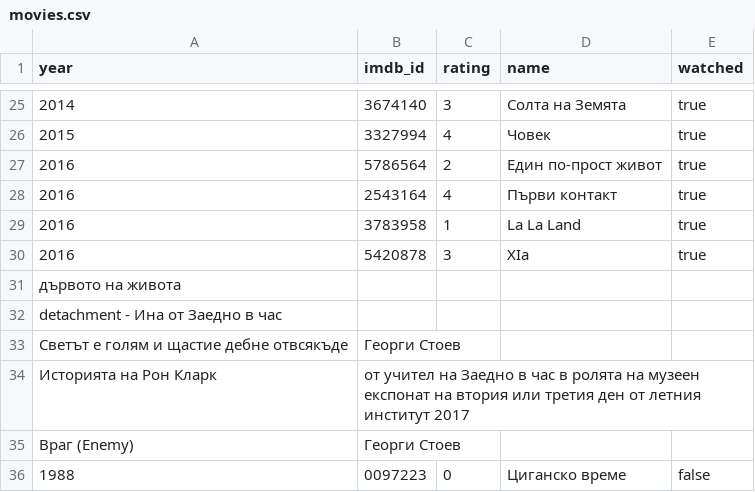
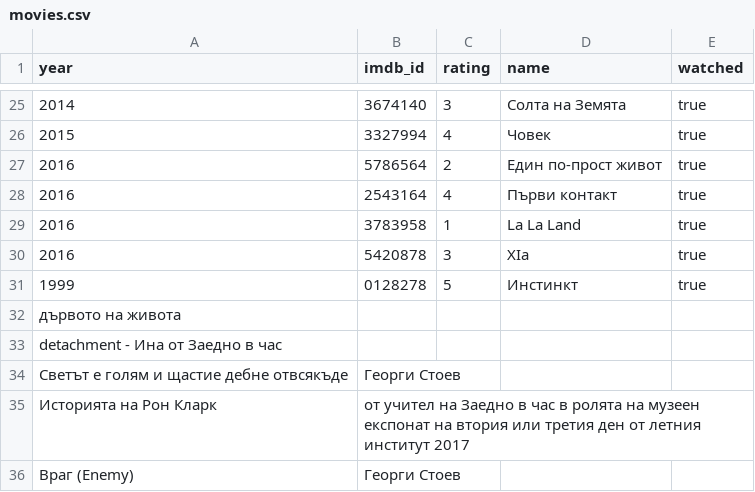
Before and after one commit to archri/hristos_site, a CSV file: _data/movies.csv, drawn as a sheet; only a part is shown, gaps mark what is left out; the shorter side is filled out with more unchanged rows.

Commit message:
added the movie Instinkt 1999

```diff
--- a/_data/movies.csv
+++ b/_data/movies.csv
@@ -30,2 +30,3 @@ year,imdb_id,rating,name,watched
 2016,5420878,3,XIa,true
+1999,0128278,5,Инстинкт,true
 дървото на живота
```
